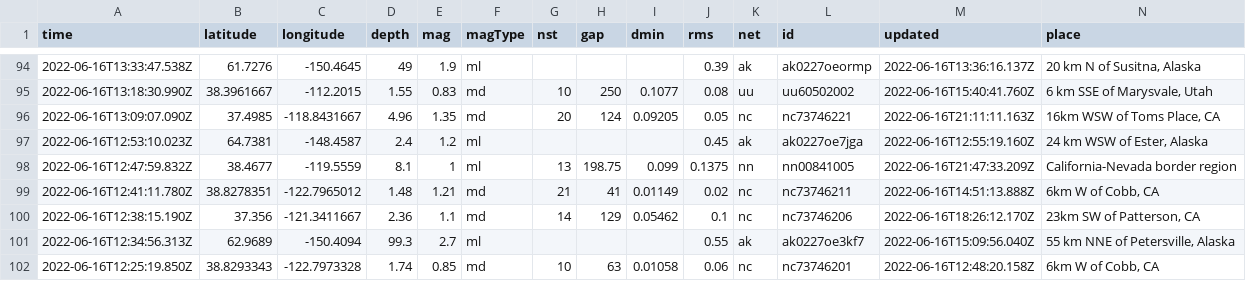
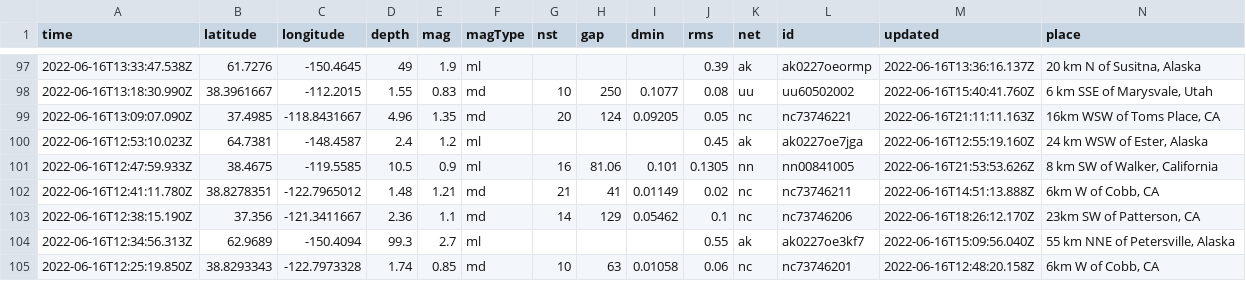
Before and after one commit to kmadden71/my-data-robot, a CSV file: usgs_current.csv, drawn as a sheet; only a part is shown, gaps mark what is left out; removed rows and columns are numbered as before the commit, all else as after; rows hold the shown columns only; the diff covers the shown part only; the diff names each change by its address in the sheet, - before the commit and + after, or states it on an @@ line.

```diff
--- a/usgs_current.csv
+++ b/usgs_current.csv
-row 98: 2022-06-16T12:47:59.832Z | 38.4677 | -119.5559 | 8.1 | 1 | ml | 13 | 198.75 | 0.099 | 0.1375 | nn | nn00841005 | 2022-06-16T21:47:33.209Z | California-Nevada border region
+row 101: 2022-06-16T12:47:59.933Z | 38.4675 | -119.5585 | 10.5 | 0.9 | ml | 16 | 81.06 | 0.101 | 0.1305 | nn | nn00841005 | 2022-06-16T21:53:53.626Z | 8 km SW of Walker, California
```
Also changed, not shown: 3 added rows, 4 removed rows and 9 edited cells elsewhere in this file.
